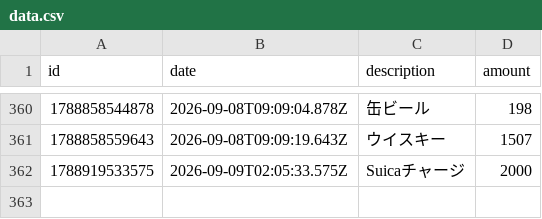
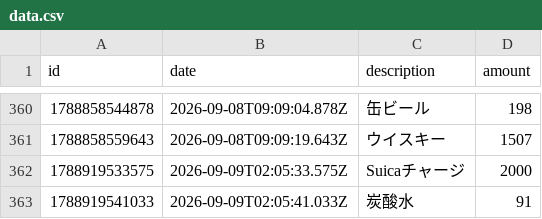
Before and after one commit to naoyamashita/expense-tracker, a CSV file: data.csv, drawn as a sheet; only a part is shown, gaps mark what is left out.

Commit message:
Update data.csv

```diff
--- a/data.csv
+++ b/data.csv
@@ -362 +362,2 @@ id,date,description,amount
 1788919533575,2026-09-09T02:05:33.575Z,"Suicaチャージ",2000
+1788919541033,2026-09-09T02:05:41.033Z,"炭酸水",91
```
